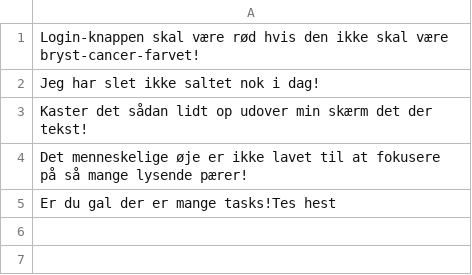
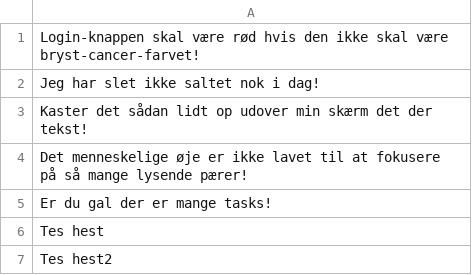
Before and after one commit to Newspaperman57/anton.grunbergsalt.life, a CSV file: grunbergsalt.csv, drawn as a sheet.

Commit message:
Added salt: 'Tes hest2'

```diff
--- a/grunbergsalt.csv
+++ b/grunbergsalt.csv
@@ -4,2 +4,4 @@ Kaster det sådan lidt op udover min skærm det der tekst!
 Det menneskelige øje er ikke lavet til at fokusere på så mange lysende pærer!
-Er du gal der er mange tasks!Tes hest
+Er du gal der er mange tasks!
+Tes hest
+Tes hest2
```
